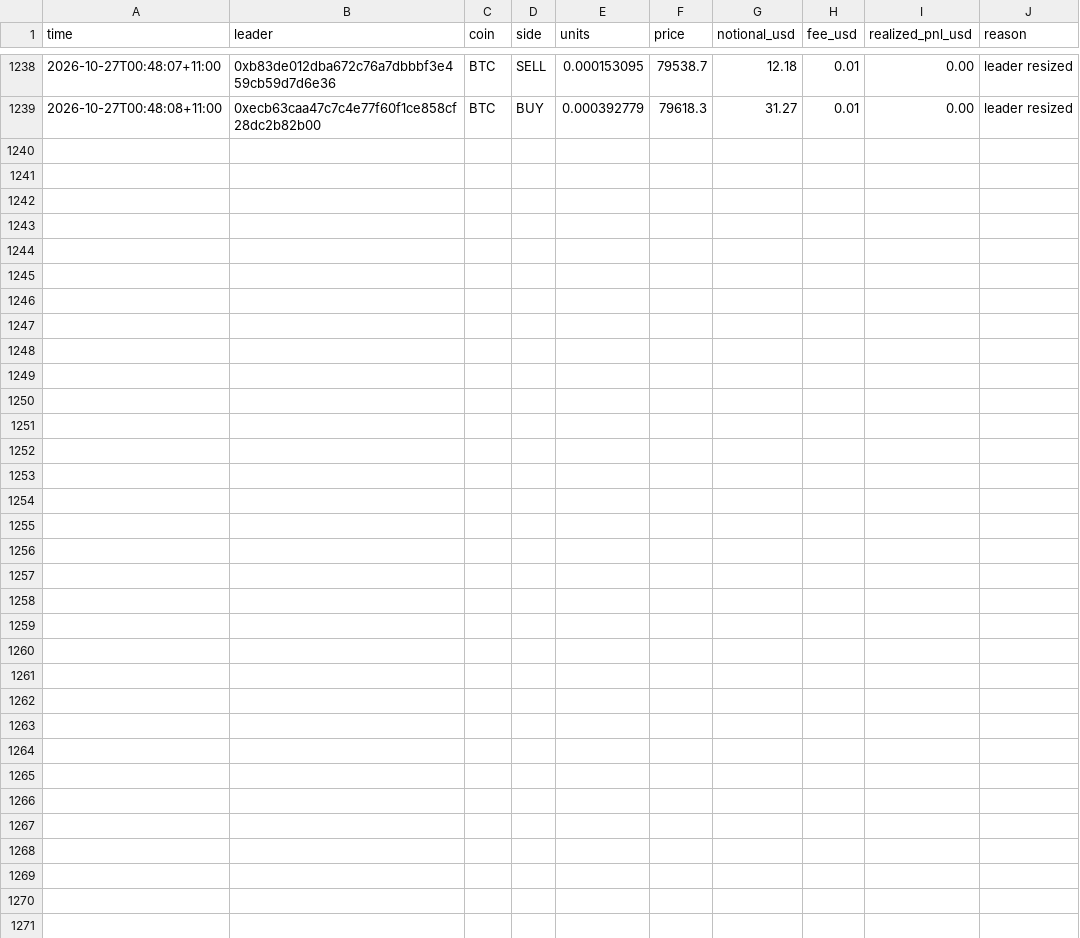
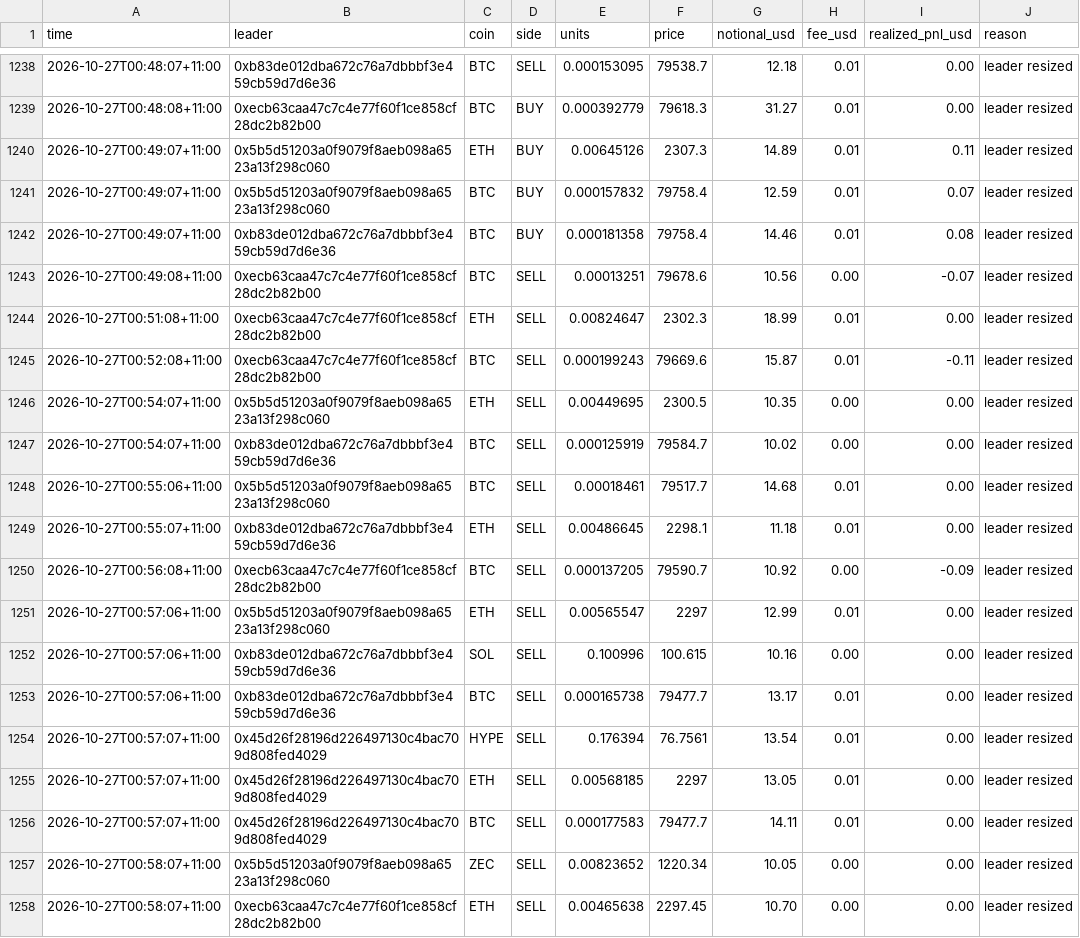
Before and after one commit to cosmick07/invo-copybot, a CSV file: data/trades.csv, drawn as a sheet; only a part is shown, gaps mark what is left out.

```diff
--- a/data/trades.csv
+++ b/data/trades.csv
@@ -1239 +1239,20 @@ time,leader,coin,side,units,price,notional_usd,fee_usd,realized_pnl_usd,reason
 2026-10-27T00:48:08+11:00,0xecb63caa47c7c4e77f60f1ce858cf28dc2b82b00,BTC,BUY,0.000392779,79618.3,31.27,0.01,0.00,leader resized
+2026-10-27T00:49:07+11:00,0x5b5d51203a0f9079f8aeb098a6523a13f298c060,ETH,BUY,0.00645126,2307.3,14.89,0.01,0.11,leader resized
+2026-10-27T00:49:07+11:00,0x5b5d51203a0f9079f8aeb098a6523a13f298c060,BTC,BUY,0.000157832,79758.4,12.59,0.01,0.07,leader resized
+2026-10-27T00:49:07+11:00,0xb83de012dba672c76a7dbbbf3e459cb59d7d6e36,BTC,BUY,0.000181358,79758.4,14.46,0.01,0.08,leader resized
+2026-10-27T00:49:08+11:00,0xecb63caa47c7c4e77f60f1ce858cf28dc2b82b00,BTC,SELL,0.00013251,79678.6,10.56,0.00,-0.07,leader resized
+2026-10-27T00:51:08+11:00,0xecb63caa47c7c4e77f60f1ce858cf28dc2b82b00,ETH,SELL,0.00824647,2302.3,18.99,0.01,0.00,leader resized
+2026-10-27T00:52:08+11:00,0xecb63caa47c7c4e77f60f1ce858cf28dc2b82b00,BTC,SELL,0.000199243,79669.6,15.87,0.01,-0.11,leader resized
+2026-10-27T00:54:07+11:00,0x5b5d51203a0f9079f8aeb098a6523a13f298c060,ETH,SELL,0.00449695,2300.5,10.35,0.00,0.00,leader resized
+2026-10-27T00:54:07+11:00,0xb83de012dba672c76a7dbbbf3e459cb59d7d6e36,BTC,SELL,0.000125919,79584.7,10.02,0.00,0.00,leader resized
+2026-10-27T00:55:06+11:00,0x5b5d51203a0f9079f8aeb098a6523a13f298c060,BTC,SELL,0.00018461,79517.7,14.68,0.01,0.00,leader resized
+2026-10-27T00:55:07+11:00,0xb83de012dba672c76a7dbbbf3e459cb59d7d6e36,ETH,SELL,0.00486645,2298.1,11.18,0.01,0.00,leader resized
+2026-10-27T00:56:08+11:00,0xecb63caa47c7c4e77f60f1ce858cf28dc2b82b00,BTC,SELL,0.000137205,79590.7,10.92,0.00,-0.09,leader resized
+2026-10-27T00:57:06+11:00,0x5b5d51203a0f9079f8aeb098a6523a13f298c060,ETH,SELL,0.00565547,2297,12.99,0.01,0.00,leader resized
+2026-10-27T00:57:06+11:00,0xb83de012dba672c76a7dbbbf3e459cb59d7d6e36,SOL,SELL,0.100996,100.615,10.16,0.00,0.00,leader resized
+2026-10-27T00:57:06+11:00,0xb83de012dba672c76a7dbbbf3e459cb59d7d6e36,BTC,SELL,0.000165738,79477.7,13.17,0.01,0.00,leader resized
+2026-10-27T00:57:07+11:00,0x45d26f28196d226497130c4bac709d808fed4029,HYPE,SELL,0.176394,76.7561,13.54,0.01,0.00,leader resized
+2026-10-27T00:57:07+11:00,0x45d26f28196d226497130c4bac709d808fed4029,ETH,SELL,0.00568185,2297,13.05,0.01,0.00,leader resized
+2026-10-27T00:57:07+11:00,0x45d26f28196d226497130c4bac709d808fed4029,BTC,SELL,0.000177583,79477.7,14.11,0.01,0.00,leader resized
+2026-10-27T00:58:07+11:00,0x5b5d51203a0f9079f8aeb098a6523a13f298c060,ZEC,SELL,0.00823652,1220.34,10.05,0.00,0.00,leader resized
+2026-10-27T00:58:07+11:00,0xecb63caa47c7c4e77f60f1ce858cf28dc2b82b00,ETH,SELL,0.00465638,2297.45,10.70,0.00,0.00,leader resized
```
Also changed, not shown: data/equity.csv, 3 other files.
